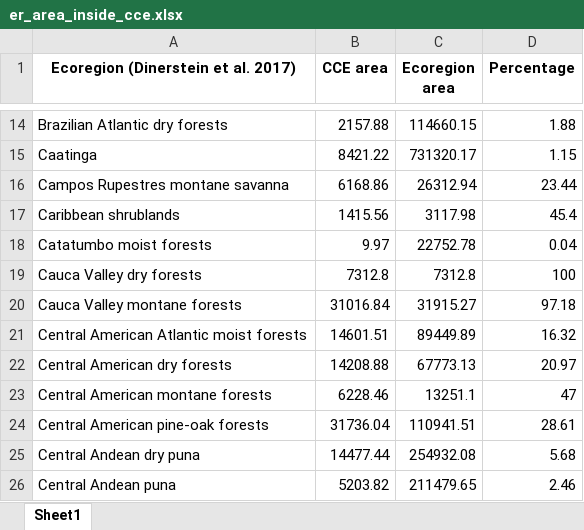
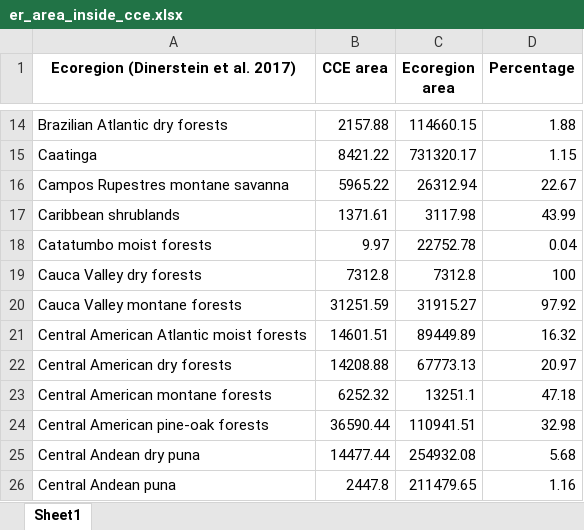
Before and after one commit to ggrittz/Endemism, an Excel workbook: outputs/tables/er_area_inside_cce.xlsx, sheet Sheet1, drawn as a sheet; only a part is shown, gaps mark what is left out; values as stored, in another font and other column widths than the file's, no borders; the diff covers the shown part only; the diff names each change by its address in the sheet, - before the commit and + after, or states it on an @@ line.

```diff
--- a/outputs/tables/er_area_inside_cce.xlsx (sheet Sheet1)
+++ b/outputs/tables/er_area_inside_cce.xlsx (sheet Sheet1)
-B16 (CCE area): 6168.86
+B16 (CCE area): 5965.22
-D16 (Percentage): 23.44
+D16 (Percentage): 22.67
-B17 (CCE area): 1415.56
+B17 (CCE area): 1371.61
-D17 (Percentage): 45.4
+D17 (Percentage): 43.99
-B20 (CCE area): 31016.84
+B20 (CCE area): 31251.59
-D20 (Percentage): 97.18
+D20 (Percentage): 97.92
-B23 (CCE area): 6228.46
+B23 (CCE area): 6252.32
-D23 (Percentage): 47
+D23 (Percentage): 47.18
-B24 (CCE area): 31736.04
+B24 (CCE area): 36590.44
-D24 (Percentage): 28.61
+D24 (Percentage): 32.98
-B26 (CCE area): 5203.82
+B26 (CCE area): 2447.8
-D26 (Percentage): 2.46
+D26 (Percentage): 1.16
```
Also changed, not shown: 1 added row and 48 edited cells elsewhere in this sheet, outputs/tables/endemic_species_per_efg.xlsx, outputs/tables/manuscript_numbers.xlsx, 47 other files.
